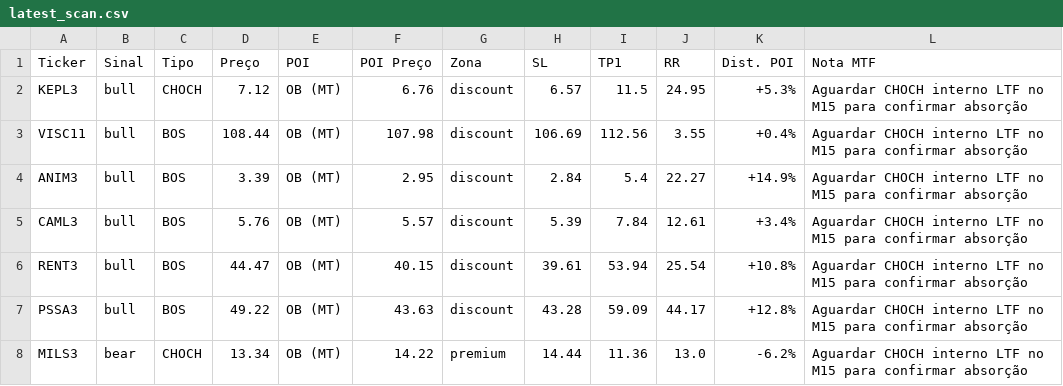
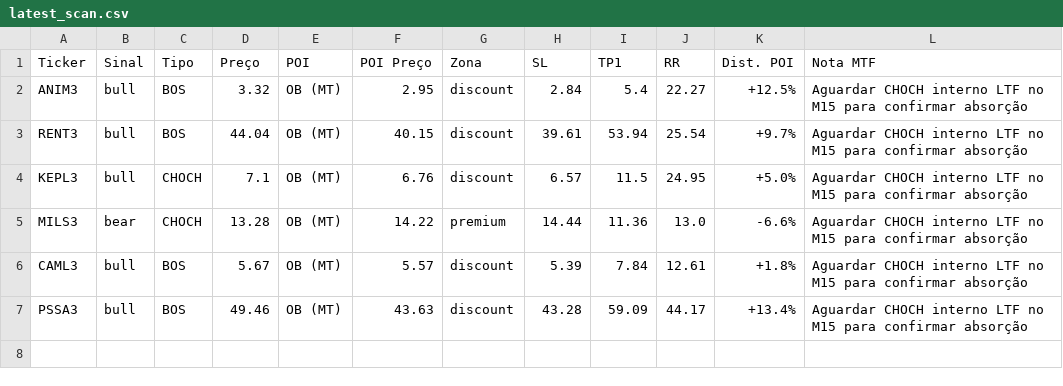
Before and after one commit to julianimmj/SMC-v3.0, a CSV file: latest_scan.csv, drawn as a sheet.

Commit message:
bot: upload resultados diarios [skip ci]

```diff
--- a/latest_scan.csv
+++ b/latest_scan.csv
@@ -1,8 +1,7 @@
 Ticker,Sinal,Tipo,Preço,POI,POI Preço,Zona,SL,TP1,RR,Dist. POI,Nota MTF
-KEPL3,bull,CHOCH,7.12,OB (MT),6.76,discount,6.57,11.5,24.95,+5.3%,Aguardar CHOCH interno LTF no M15 para confirmar absorção
-VISC11,bull,BOS,108.44,OB (MT),107.98,discount,106.69,112.56,3.55,+0.4%,Aguardar CHOCH interno LTF no M15 para confirmar absorção
-ANIM3,bull,BOS,3.39,OB (MT),2.95,discount,2.84,5.4,22.27,+14.9%,Aguardar CHOCH interno LTF no M15 para confirmar absorção
-CAML3,bull,BOS,5.76,OB (MT),5.57,discount,5.39,7.84,12.61,+3.4%,Aguardar CHOCH interno LTF no M15 para confirmar absorção
-RENT3,bull,BOS,44.47,OB (MT),40.15,discount,39.61,53.94,25.54,+10.8%,Aguardar CHOCH interno LTF no M15 para confirmar absorção
-PSSA3,bull,BOS,49.22,OB (MT),43.63,discount,43.28,59.09,44.17,+12.8%,Aguardar CHOCH interno LTF no M15 para confirmar absorção
-MILS3,bear,CHOCH,13.34,OB (MT),14.22,premium,14.44,11.36,13.0,-6.2%,Aguardar CHOCH interno LTF no M15 para confirmar absorção
+ANIM3,bull,BOS,3.32,OB (MT),2.95,discount,2.84,5.4,22.27,+12.5%,Aguardar CHOCH interno LTF no M15 para confirmar absorção
+RENT3,bull,BOS,44.04,OB (MT),40.15,discount,39.61,53.94,25.54,+9.7%,Aguardar CHOCH interno LTF no M15 para confirmar absorção
+KEPL3,bull,CHOCH,7.1,OB (MT),6.76,discount,6.57,11.5,24.95,+5.0%,Aguardar CHOCH interno LTF no M15 para confirmar absorção
+MILS3,bear,CHOCH,13.28,OB (MT),14.22,premium,14.44,11.36,13.0,-6.6%,Aguardar CHOCH interno LTF no M15 para confirmar absorção
+CAML3,bull,BOS,5.67,OB (MT),5.57,discount,5.39,7.84,12.61,+1.8%,Aguardar CHOCH interno LTF no M15 para confirmar absorção
+PSSA3,bull,BOS,49.46,OB (MT),43.63,discount,43.28,59.09,44.17,+13.4%,Aguardar CHOCH interno LTF no M15 para confirmar absorção
```
